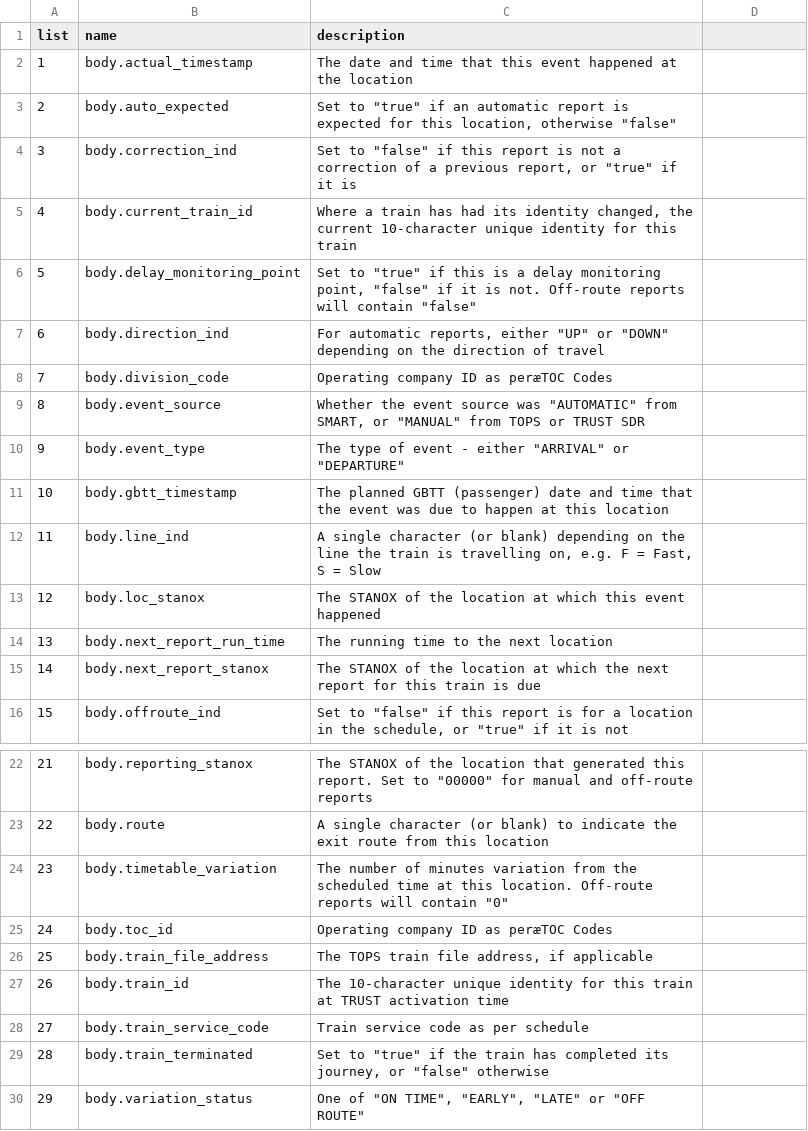
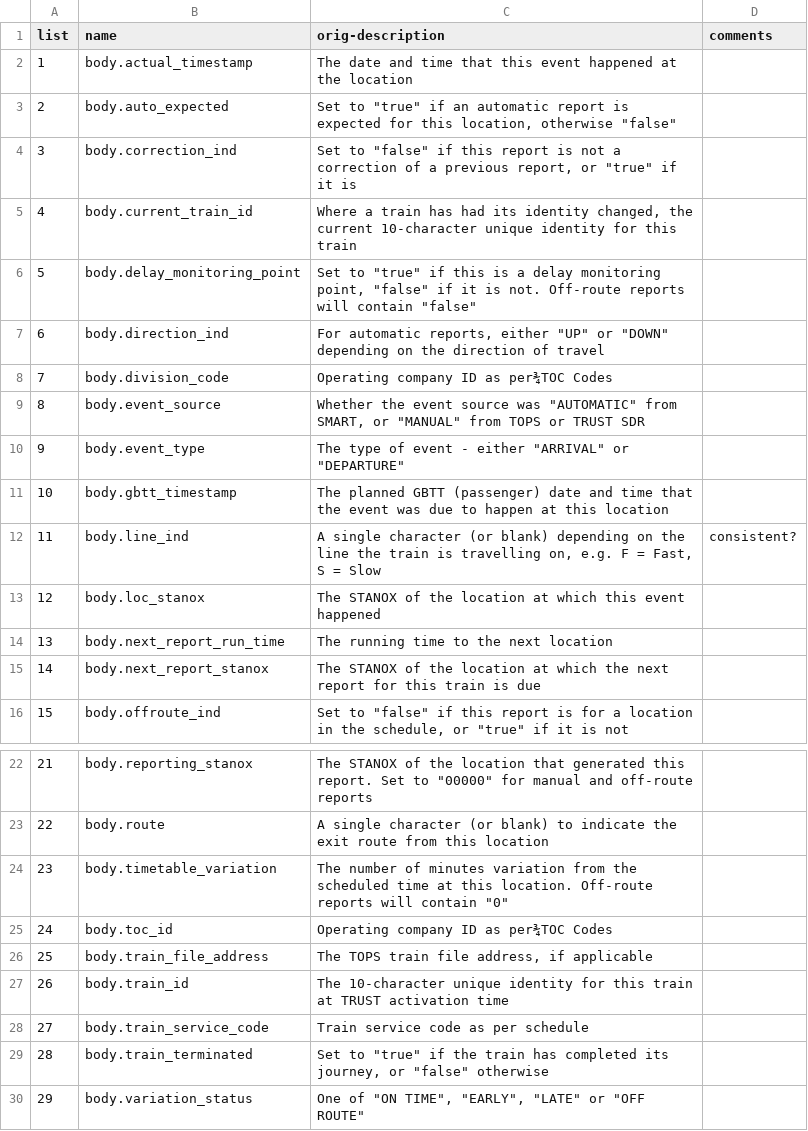
Before and after one commit to theodi/orpi-analysis, a CSV file: column-names-dictionary.csv, drawn as a sheet; only a part is shown, gaps mark what is left out; the diff names each change by its address in the sheet, - before the commit and + after, or states it on an @@ line.

Commit message:
Adds column

```diff
--- a/column-names-dictionary.csv
+++ b/column-names-dictionary.csv
-C1: description
+C1: orig-description
-D1: (empty)
+D1: comments
-C8 (orig-description): Operating company ID as peræTOC Codes
+C8 (orig-description): Operating company ID as per¾TOC Codes
-D12 (comments): (empty)
+D12 (comments): consistent?
-C25 (orig-description): Operating company ID as peræTOC Codes
+C25 (orig-description): Operating company ID as per¾TOC Codes
```
